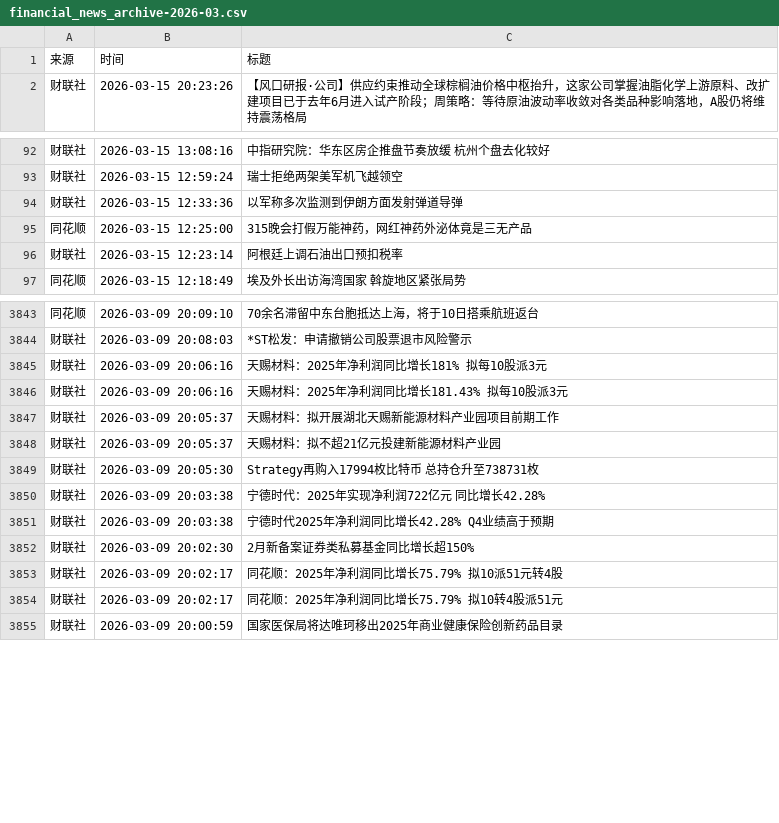
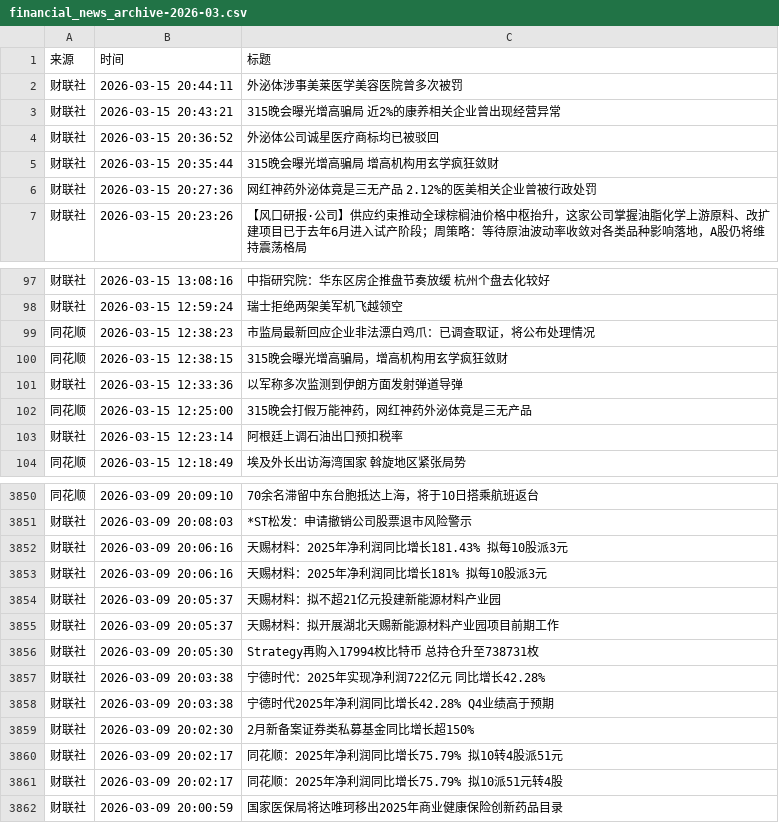
Before and after one commit to ZhangLi1984/AStockNews, a CSV file: financial_news_archive-2026-03.csv, drawn as a sheet; only a part is shown, gaps mark what is left out; the diff covers the shown part only.

```diff
--- a/financial_news_archive-2026-03.csv
+++ b/financial_news_archive-2026-03.csv
@@ -1,2 +1,7 @@
 来源,时间,标题
+财联社,2026-03-15 20:44:11,外泌体涉事美莱医学美容医院曾多次被罚
+财联社,2026-03-15 20:43:21,315晚会曝光增高骗局 近2%的康养相关企业曾出现经营异常
+财联社,2026-03-15 20:36:52,外泌体公司诚星医疗商标均已被驳回
+财联社,2026-03-15 20:35:44,315晚会曝光增高骗局 增高机构用玄学疯狂敛财
+财联社,2026-03-15 20:27:36,网红神药外泌体竟是三无产品 2.12%的医美相关企业曾被行政处罚
 财联社,2026-03-15 20:23:26,【风口研报·公司】供应约束推动全球棕榈油价格中枢抬升，这家公司掌握油脂化学上游原料、改扩建项目已于去年6月进入试产阶段；周策略：等待原油波动率收敛对各类品种影响落地，A股仍将维持震荡格局
@@ -93,2 +98,4 @@
 财联社,2026-03-15 12:59:24,瑞士拒绝两架美军机飞越领空
+同花顺,2026-03-15 12:38:23,市监局最新回应企业非法漂白鸡爪：已调查取证，将公布处理情况
+同花顺,2026-03-15 12:38:15,315晚会曝光增高骗局，增高机构用玄学疯狂敛财
 财联社,2026-03-15 12:33:36,以军称多次监测到伊朗方面发射弹道导弹
@@ -3844,6 +3851,6 @@
 财联社,2026-03-09 20:08:03,*ST松发：申请撤销公司股票退市风险警示
-财联社,2026-03-09 20:06:16,天赐材料：2025年净利润同比增长181% 拟每10股派3元
 财联社,2026-03-09 20:06:16,天赐材料：2025年净利润同比增长181.43% 拟每10股派3元
-财联社,2026-03-09 20:05:37,天赐材料：拟开展湖北天赐新能源材料产业园项目前期工作
+财联社,2026-03-09 20:06:16,天赐材料：2025年净利润同比增长181% 拟每10股派3元
 财联社,2026-03-09 20:05:37,天赐材料：拟不超21亿元投建新能源材料产业园
+财联社,2026-03-09 20:05:37,天赐材料：拟开展湖北天赐新能源材料产业园项目前期工作
 财联社,2026-03-09 20:05:30,Strategy再购入17994枚比特币 总持仓升至738731枚
@@ -3852,4 +3859,4 @@
 财联社,2026-03-09 20:02:30,2月新备案证券类私募基金同比增长超150%
-财联社,2026-03-09 20:02:17,同花顺：2025年净利润同比增长75.79% 拟10派51元转4股
 财联社,2026-03-09 20:02:17,同花顺：2025年净利润同比增长75.79% 拟10转4股派51元
+财联社,2026-03-09 20:02:17,同花顺：2025年净利润同比增长75.79% 拟10派51元转4股
 财联社,2026-03-09 20:00:59,国家医保局将达唯珂移出2025年商业健康保险创新药品目录
```
Also changed, not shown: 41 moved rows elsewhere in this file.
